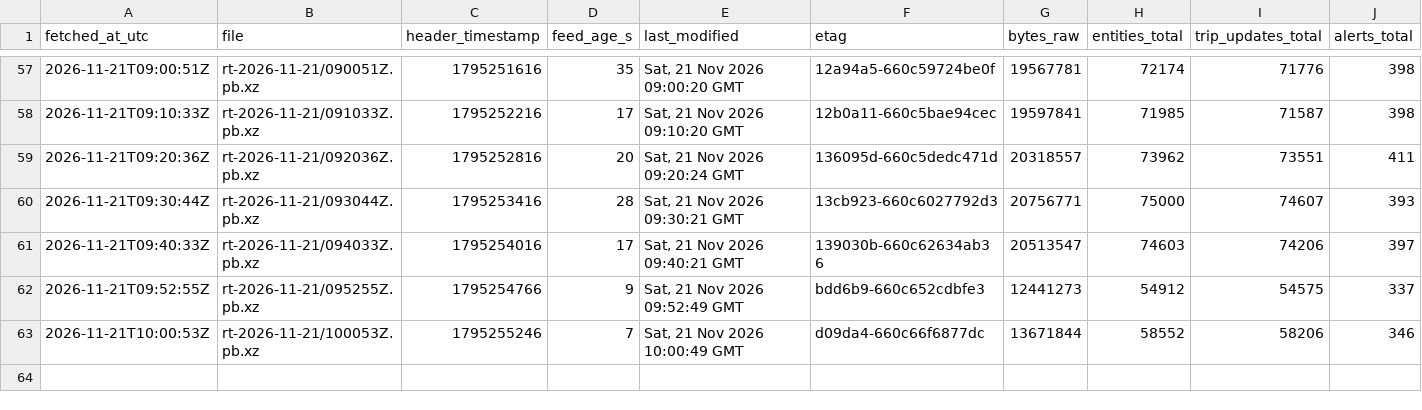
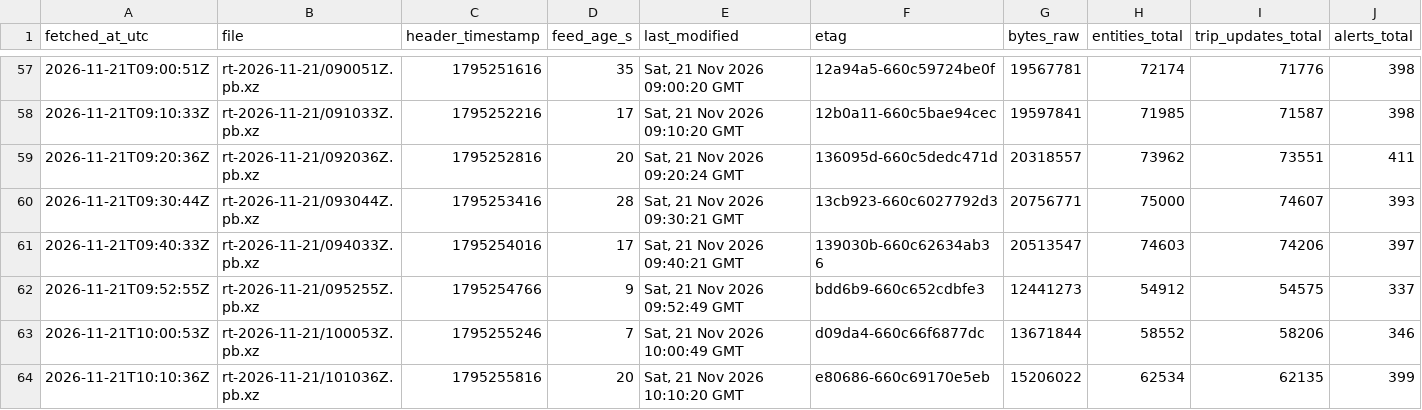
Before and after one commit to FabianGlueck/gtfs-rt-recorder, a CSV file: data/index/2026-11-21.csv, drawn as a sheet; only a part is shown, gaps mark what is left out; rows hold the shown columns only; the diff names each change by its address in the sheet, - before the commit and + after, or states it on an @@ line.

```diff
--- a/data/index/2026-11-21.csv
+++ b/data/index/2026-11-21.csv
+row 64: 2026-11-21T10:10:36Z | rt-2026-11-21/101036Z.pb.xz | 1795255816 | 20 | Sat, 21 Nov 2026 10:10:20 GMT | e80686-660c69170e5eb | 15206022 | 62534 | 62135 | 399
```
